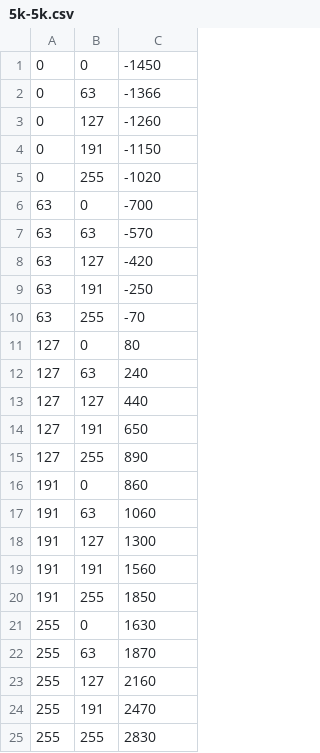
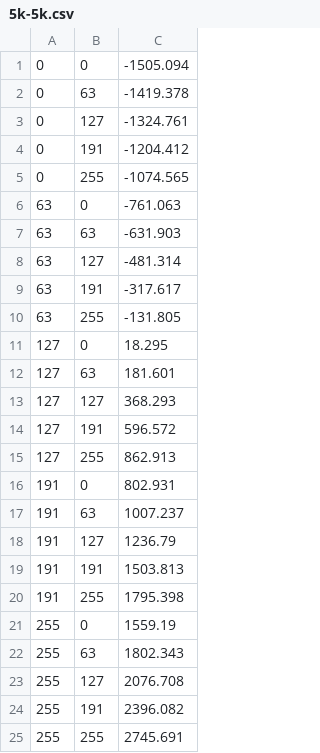
Before and after one commit to mprosk/midi_tape_deck, a CSV file: eval/5k-5k.csv, drawn as a sheet.

Commit message:
Take new measurements for 5k-5k pots and update values

```diff
--- a/eval/5k-5k.csv
+++ b/eval/5k-5k.csv
@@ -1,25 +1,25 @@
-0,0,-1450
-0,63,-1366
-0,127,-1260
-0,191,-1150
-0,255,-1020
-63,0,-700
-63,63,-570
-63,127,-420
-63,191,-250
-63,255,-70
-127,0,80
-127,63,240
-127,127,440
-127,191,650
-127,255,890
-191,0,860
-191,63,1060
-191,127,1300
-191,191,1560
-191,255,1850
-255,0,1630
-255,63,1870
-255,127,2160
-255,191,2470
-255,255,2830
+0,0,-1505.094
+0,63,-1419.378
+0,127,-1324.761
+0,191,-1204.412
+0,255,-1074.565
+63,0,-761.063
+63,63,-631.903
+63,127,-481.314
+63,191,-317.617
+63,255,-131.805
+127,0,18.295
+127,63,181.601
+127,127,368.293
+127,191,596.572
+127,255,862.913
+191,0,802.931
+191,63,1007.237
+191,127,1236.79
+191,191,1503.813
+191,255,1795.398
+255,0,1559.19
+255,63,1802.343
+255,127,2076.708
+255,191,2396.082
+255,255,2745.691
```
Also changed, not shown: 3 other files.
